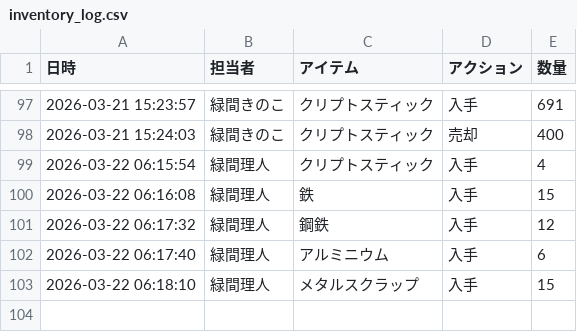
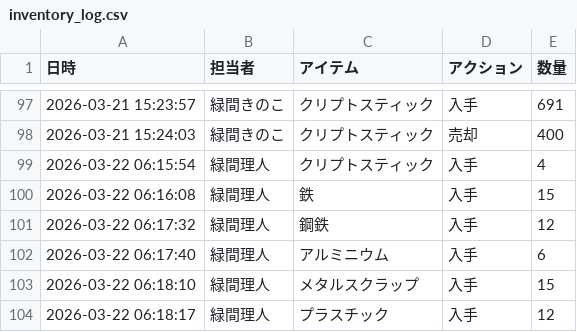
Before and after one commit to Lichtmido/midorima_material_inventory_management, a CSV file: inventory_log.csv, drawn as a sheet; only a part is shown, gaps mark what is left out.

Commit message:
Inventory Update: 2026-03-22 06:18:17

```diff
--- a/inventory_log.csv
+++ b/inventory_log.csv
@@ -103 +103,2 @@
 2026-03-22 06:18:10,緑間理人,メタルスクラップ,入手,15
+2026-03-22 06:18:17,緑間理人,プラスチック,入手,12
```
